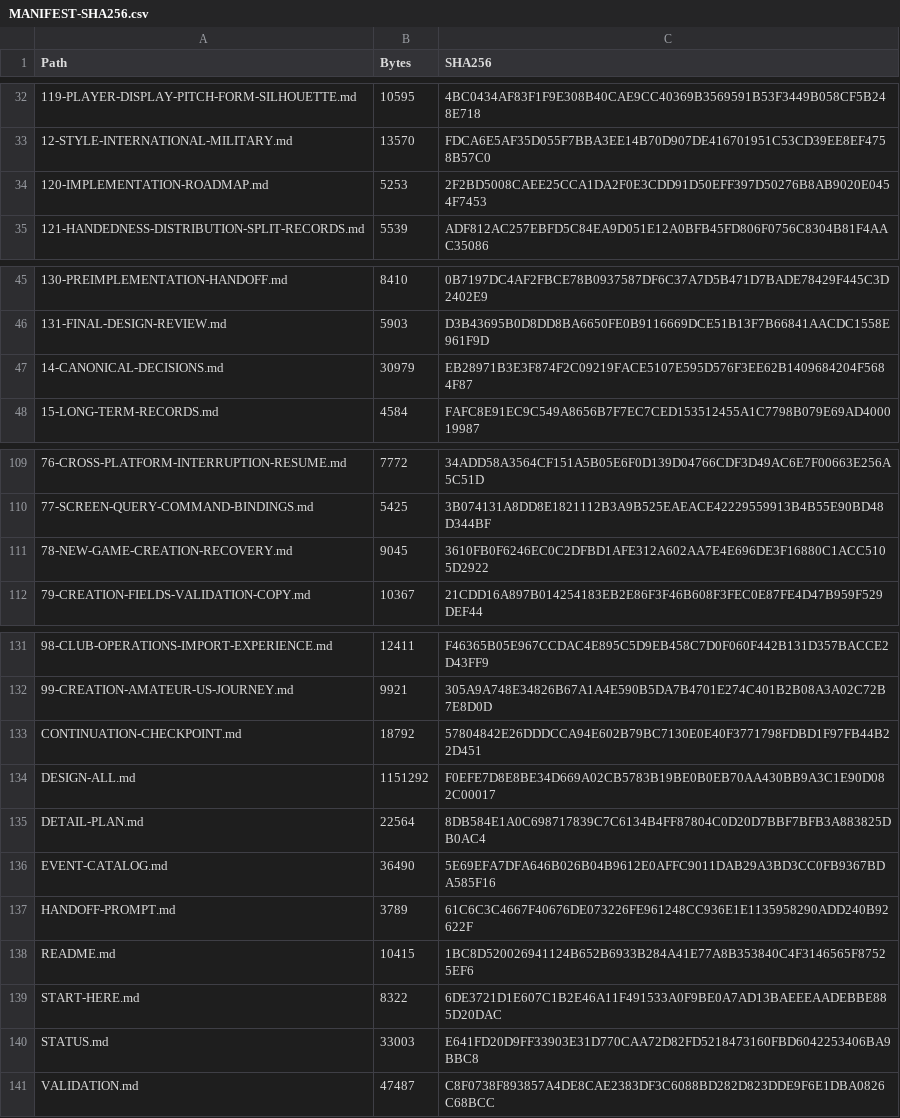
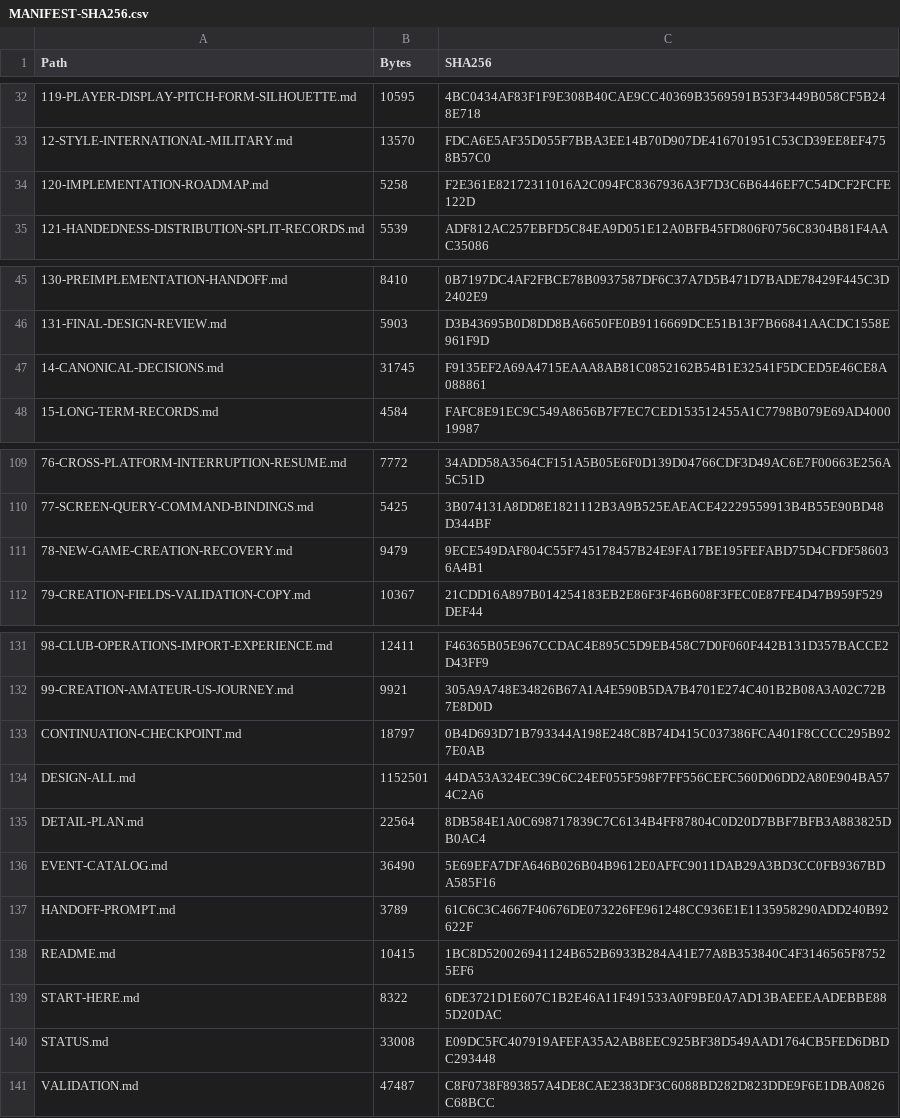
Before and after one commit to bossxor/baseball_Career, a CSV file: docs/design/MANIFEST-SHA256.csv, drawn as a sheet; only a part is shown, gaps mark what is left out; the diff names each change by its address in the sheet, - before the commit and + after, or states it on an @@ line.

```diff
--- a/docs/design/MANIFEST-SHA256.csv
+++ b/docs/design/MANIFEST-SHA256.csv
-B34 (Bytes): 5253
+B34 (Bytes): 5258
-C34 (SHA256): 2F2BD5008CAEE25CCA1DA2F0E3CDD91D50EFF397D50276B8AB9020E0454F7453
+C34 (SHA256): F2E361E82172311016A2C094FC8367936A3F7D3C6B6446EF7C54DCF2FCFE122D
-B47 (Bytes): 30979
+B47 (Bytes): 31745
-C47 (SHA256): EB28971B3E3F874F2C09219FACE5107E595D576F3EE62B1409684204F5684F87
+C47 (SHA256): F9135EF2A69A4715EAAA8AB81C0852162B54B1E32541F5DCED5E46CE8A088861
-B111 (Bytes): 9045
+B111 (Bytes): 9479
-C111 (SHA256): 3610FB0F6246EC0C2DFBD1AFE312A602AA7E4E696DE3F16880C1ACC5105D2922
+C111 (SHA256): 9ECE549DAF804C55F745178457B24E9FA17BE195FEFABD75D4CFDF586036A4B1
-B133 (Bytes): 18792
+B133 (Bytes): 18797
-C133 (SHA256): 57804842E26DDDCCA94E602B79BC7130E0E40F3771798FDBD1F97FB44B22D451
+C133 (SHA256): 0B4D693D71B793344A198E248C8B74D415C037386FCA401F8CCCC295B927E0AB
-B134 (Bytes): 1151292
+B134 (Bytes): 1152501
-C134 (SHA256): F0EFE7D8E8BE34D669A02CB5783B19BE0B0EB70AA430BB9A3C1E90D082C00017
+C134 (SHA256): 44DA53A324EC39C6C24EF055F598F7FF556CEFC560D06DD2A80E904BA574C2A6
-B140 (Bytes): 33003
+B140 (Bytes): 33008
-C140 (SHA256): E641FD20D9FF33903E31D770CAA72D82FD5218473160FBD6042253406BA9BBC8
+C140 (SHA256): E09DC5FC407919AFEFA35A2AB8EEC925BF38D549AAD1764CB5FED6DBDC293448
```
Also changed, not shown: 18 other files.
